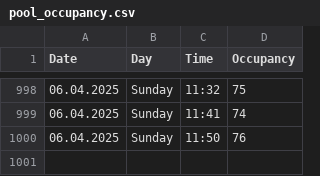
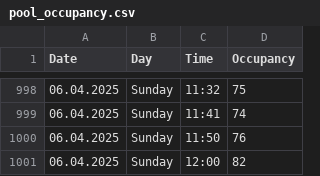
Before and after one commit to VitekHub/pool-occupancy-tracker, a CSV file: data/pool_occupancy.csv, drawn as a sheet; only a part is shown, gaps mark what is left out.

```diff
--- a/data/pool_occupancy.csv
+++ b/data/pool_occupancy.csv
@@ -1000 +1000,2 @@ Date,Day,Time,Occupancy
 06.04.2025,Sunday,11:50,76
+06.04.2025,Sunday,12:00,82
```
